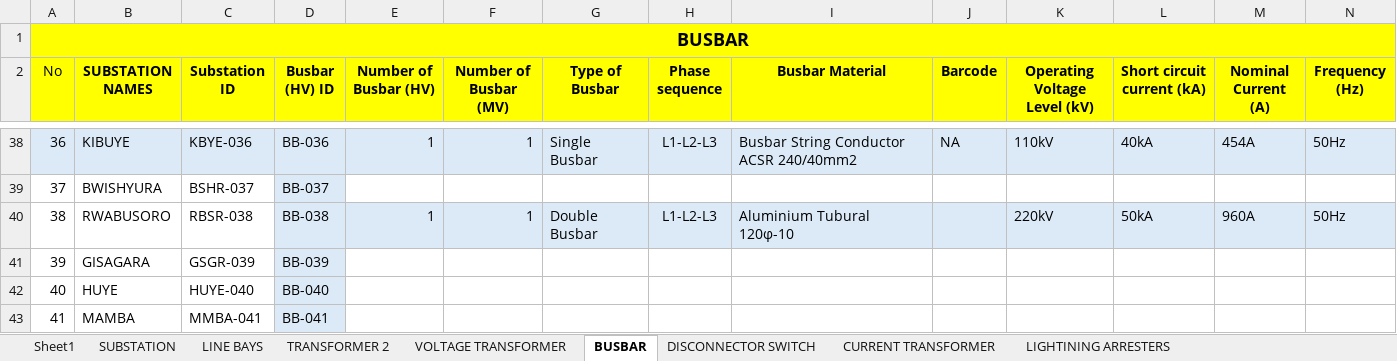
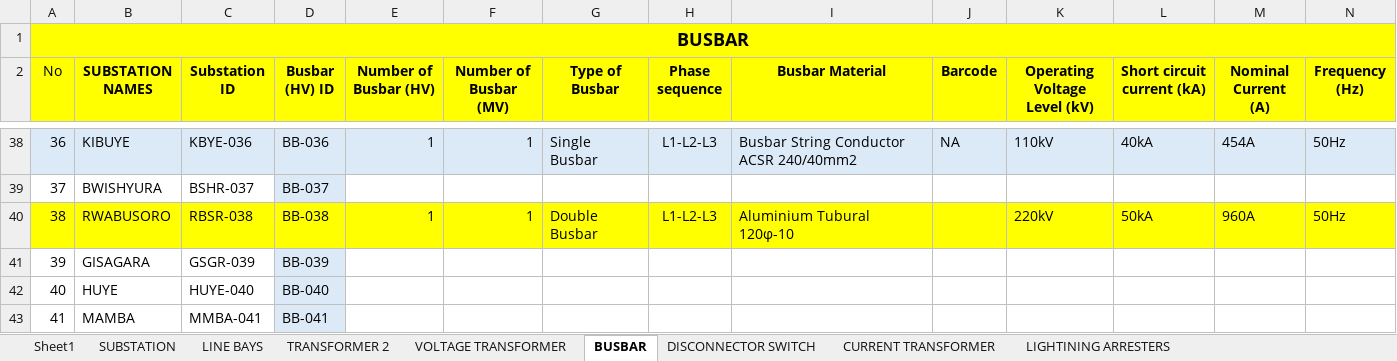
Before and after one commit to iranzi17/GIS-Data-Cleaning, an Excel workbook: reference_data/SUBSTATION 1-25102025.xlsx, sheet BUSBAR, drawn as a sheet; only a part is shown, gaps mark what is left out; values as stored, in another font and other column widths than the file's, no borders; the diff covers the shown part only; the diff names each change by its address in the sheet, - before the commit and + after, or states it on an @@ line.

```diff
--- a/reference_data/SUBSTATION 1-25102025.xlsx (sheet BUSBAR)
+++ b/reference_data/SUBSTATION 1-25102025.xlsx (sheet BUSBAR)
-A40:C40 fill: none
+A40:C40 fill: #FFFF00
-D40:N40 fill: #DCEAF7
+D40:N40 fill: #FFFF00
```
Also changed, not shown: cell formats elsewhere in this sheet, sheet INDOR SWICTH GEAR TABLE, sheet VT INDR STCH G - 30,15KV, sheet TRANS-SYSTEM PROT2, sheet SUBSTATION, sheet CT INDR STCH G - 30,15KV, sheet TRANS- SYSTEM PROT1, 1 more sheet.
